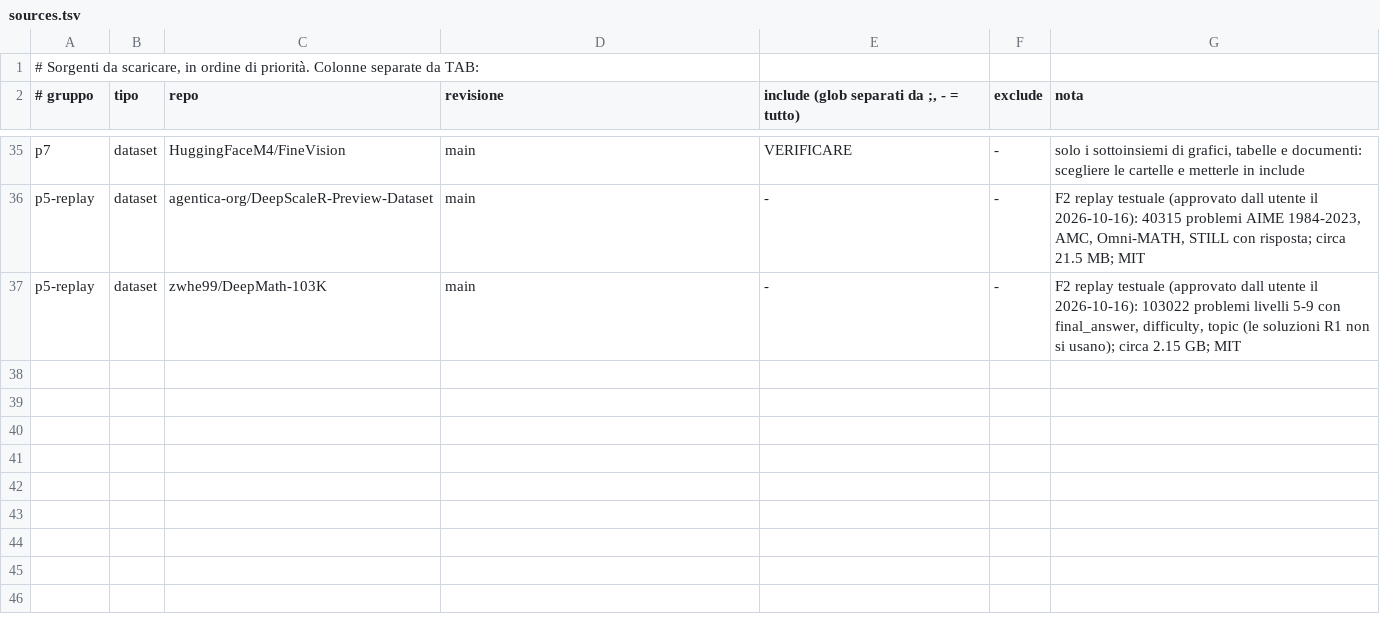
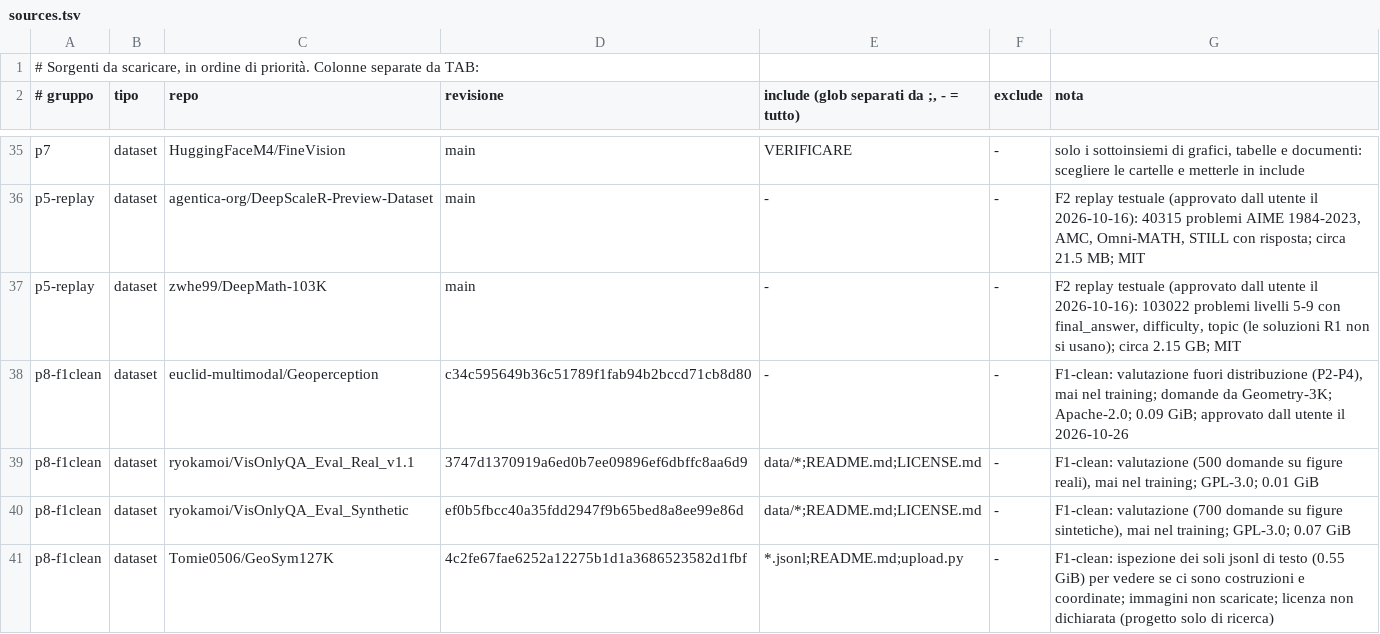
Before and after one commit to akira-n-28/vision_limite, a TSV file: downloads/sources.tsv, drawn as a sheet; only a part is shown, gaps mark what is left out; the diff names each change by its address in the sheet, - before the commit and + after, or states it on an @@ line.

```diff
--- a/downloads/sources.tsv
+++ b/downloads/sources.tsv
+row 38: p8-f1clean | dataset | euclid-multimodal/Geoperception | c34c595649b36c51789f1fab94b2bccd71cb8d80 | - | - | F1-clean: valutazione fuori distribuzione (P2-P4), mai nel training; domande da Geometry-3K; Apache-2.0; 0.09 GiB; approvato dall utente il 2026-10-26
+row 39: p8-f1clean | dataset | ryokamoi/VisOnlyQA_Eval_Real_v1.1 | 3747d1370919a6ed0b7ee09896ef6dbffc8aa6d9 | data/*;README.md;LICENSE.md | - | F1-clean: valutazione (500 domande su figure reali), mai nel training; GPL-3.0; 0.01 GiB
+row 40: p8-f1clean | dataset | ryokamoi/VisOnlyQA_Eval_Synthetic | ef0b5fbcc40a35fdd2947f9b65bed8a8ee99e86d | data/*;README.md;LICENSE.md | - | F1-clean: valutazione (700 domande su figure sintetiche), mai nel training; GPL-3.0; 0.07 GiB
+row 41: p8-f1clean | dataset | Tomie0506/GeoSym127K | 4c2fe67fae6252a12275b1d1a3686523582d1fbf | *.jsonl;README.md;upload.py | - | F1-clean: ispezione dei soli jsonl di testo (0.55 GiB) per vedere se ci sono costruzioni e coordinate; immagini non scaricate; licenza non dichiarata (progetto solo di ricerca)
```
Also changed, not shown: 4 other files.
